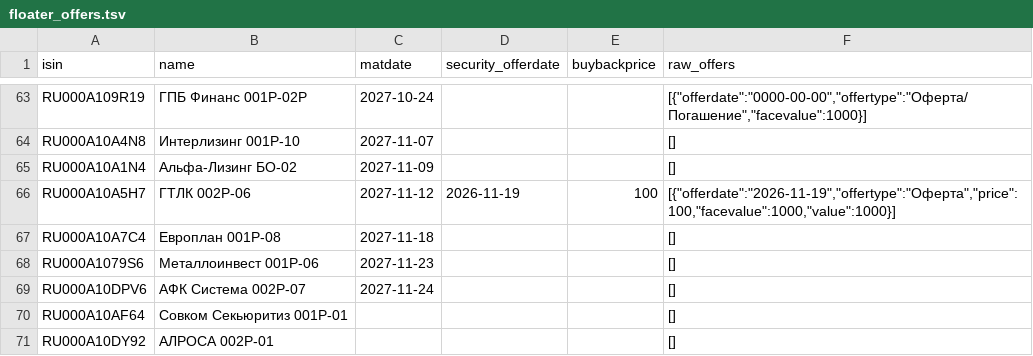
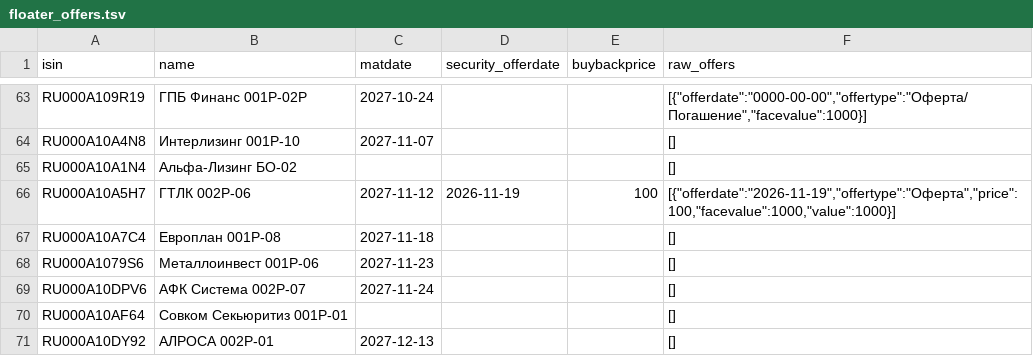
Before and after one commit to pulp-dev/AI-Assistant-for-news, a TSV file: moex-bridge/data/floater_offers.tsv, drawn as a sheet; only a part is shown, gaps mark what is left out.

```diff
--- a/moex-bridge/data/floater_offers.tsv
+++ b/moex-bridge/data/floater_offers.tsv
@@ -64,3 +64,3 @@ RU000A109R19	ГПБ Финанс 001Р-02Р	2027-10-24			[{"offerdate":"0000-00-
 RU000A10A4N8	Интерлизинг 001Р-10	2027-11-07			[]
-RU000A10A1N4	Альфа-Лизинг БО-02	2027-11-09			[]
+RU000A10A1N4	Альфа-Лизинг БО-02				[]
 RU000A10A5H7	ГТЛК 002P-06	2027-11-12	2026-11-19	100	[{"offerdate":"2026-11-19","offertype":"Оферта","price":100,"facevalue":1000,"value":1000}]
@@ -70,2 +70,2 @@ RU000A10DPV6	АФК Система 002Р-07	2027-11-24			[]
 RU000A10AF64	Совком Секьюритиз 001Р-01				[]
-RU000A10DY92	АЛРОСА 002Р-01				[]
+RU000A10DY92	АЛРОСА 002Р-01	2027-12-13			[]
```
Also changed, not shown: moex-bridge/data/detailed_summary.tsv, moex-bridge/data/floater_report.tsv, 2 other files.
